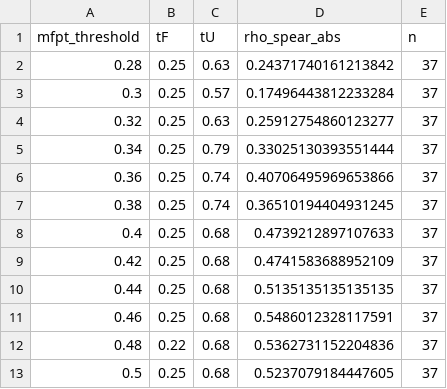
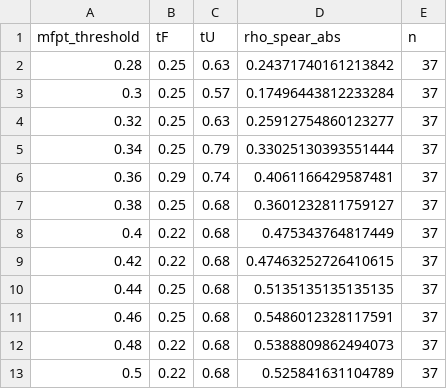
Before and after one commit to MendelsResearchGroup/guiding-peptide-kinetics, a CSV file: data/hlda_best_thresholds.csv, drawn as a sheet.

```diff
--- a/data/hlda_best_thresholds.csv
+++ b/data/hlda_best_thresholds.csv
@@ -5,9 +5,9 @@ mfpt_threshold,tF,tU,rho_spear_abs,n
 0.34,0.25,0.79,0.33025130393551444,37
-0.36,0.25,0.74,0.40706495969653866,37
-0.38,0.25,0.74,0.36510194404931245,37
-0.4,0.25,0.68,0.4739212897107633,37
-0.42,0.25,0.68,0.4741583688952109,37
+0.36,0.29,0.74,0.4061166429587481,37
+0.38,0.25,0.68,0.3601232811759127,37
+0.4,0.22,0.68,0.475343764817449,37
+0.42,0.22,0.68,0.47463252726410615,37
 0.44,0.25,0.68,0.5135135135135135,37
 0.46,0.25,0.68,0.5486012328117591,37
-0.48,0.22,0.68,0.5362731152204836,37
-0.5,0.25,0.68,0.5237079184447605,37
+0.48,0.22,0.68,0.5388809862494073,37
+0.5,0.22,0.68,0.525841631104789,37
```
Also changed, not shown: data/hlda_summary_tF=0.25_tU=0.68.csv, 9 other files.
